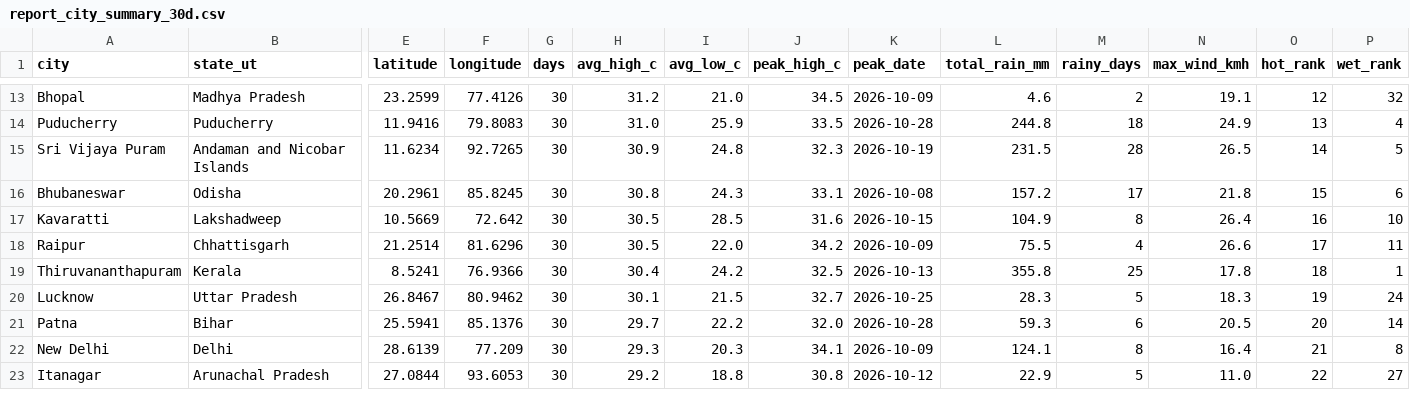
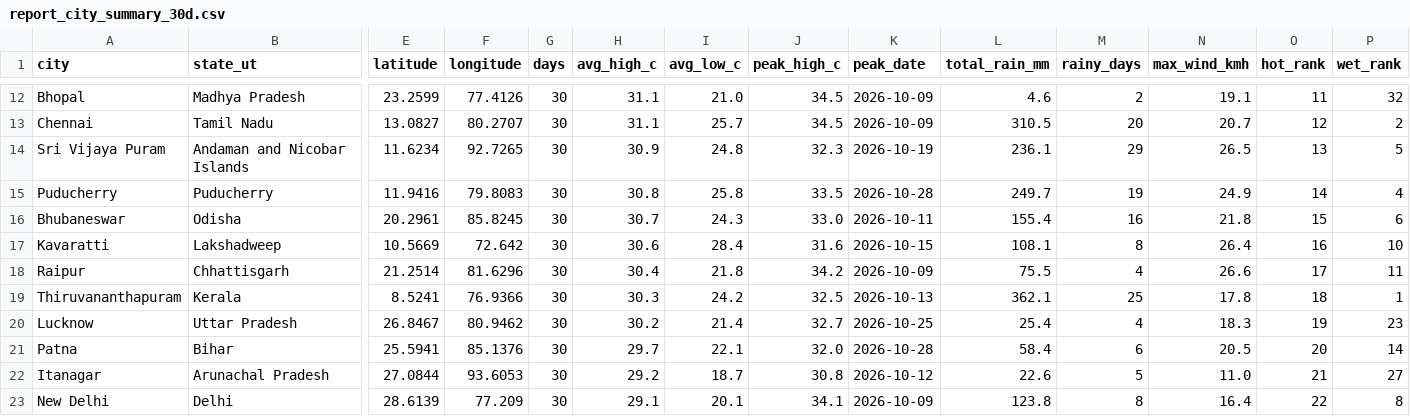
Before and after one commit to srishti-portfolio/weather-analysis-dashboard, a CSV file: powerbi/data/report_city_summary_30d.csv, drawn as a sheet; only a part is shown, gaps mark what is left out; removed rows and columns are numbered as before the commit, all else as after; rows hold the shown columns only; the diff covers the shown part only; the diff names each change by its address in the sheet, - before the commit and + after, or states it on an @@ line.

```diff
--- a/powerbi/data/report_city_summary_30d.csv
+++ b/powerbi/data/report_city_summary_30d.csv
-H12 (avg_high_c): 31.2
+H12 (avg_high_c): 31.1
-O12 (hot_rank): 12
+O12 (hot_rank): 11
-row 14: Puducherry | Puducherry | 11.9416 | 79.8083 | 30 | 31.0 | 25.9 | 33.5 | 2026-10-28 | 244.8 | 18 | 24.9 | 13 | 4
+row 13: Chennai | Tamil Nadu | 13.0827 | 80.2707 | 30 | 31.1 | 25.7 | 34.5 | 2026-10-09 | 310.5 | 20 | 20.7 | 12 | 2
-L14 (total_rain_mm): 231.5
+L14 (total_rain_mm): 236.1
-M14 (rainy_days): 28
+M14 (rainy_days): 29
-O14 (hot_rank): 14
+O14 (hot_rank): 13
+row 15: Puducherry | Puducherry | 11.9416 | 79.8083 | 30 | 30.8 | 25.8 | 33.5 | 2026-10-28 | 249.7 | 19 | 24.9 | 14 | 4
-H16 (avg_high_c): 30.8
+H16 (avg_high_c): 30.7
-J16 (peak_high_c): 33.1
+J16 (peak_high_c): 33.0
-K16 (peak_date): 2026-10-08
+K16 (peak_date): 2026-10-11
-L16 (total_rain_mm): 157.2
+L16 (total_rain_mm): 155.4
-M16 (rainy_days): 17
+M16 (rainy_days): 16
-H17 (avg_high_c): 30.5
+H17 (avg_high_c): 30.6
-I17 (avg_low_c): 28.5
+I17 (avg_low_c): 28.4
-L17 (total_rain_mm): 104.9
+L17 (total_rain_mm): 108.1
-H18 (avg_high_c): 30.5
+H18 (avg_high_c): 30.4
-I18 (avg_low_c): 22.0
+I18 (avg_low_c): 21.8
-H19 (avg_high_c): 30.4
+H19 (avg_high_c): 30.3
-L19 (total_rain_mm): 355.8
+L19 (total_rain_mm): 362.1
-H20 (avg_high_c): 30.1
+H20 (avg_high_c): 30.2
-I20 (avg_low_c): 21.5
+I20 (avg_low_c): 21.4
-L20 (total_rain_mm): 28.3
+L20 (total_rain_mm): 25.4
-M20 (rainy_days): 5
+M20 (rainy_days): 4
-P20 (wet_rank): 24
+P20 (wet_rank): 23
-I21 (avg_low_c): 22.2
+I21 (avg_low_c): 22.1
-L21 (total_rain_mm): 59.3
+L21 (total_rain_mm): 58.4
-row 22: New Delhi | Delhi | 28.6139 | 77.209 | 30 | 29.3 | 20.3 | 34.1 | 2026-10-09 | 124.1 | 8 | 16.4 | 21 | 8
-I22 (avg_low_c): 18.8
+I22 (avg_low_c): 18.7
-L22 (total_rain_mm): 22.9
+L22 (total_rain_mm): 22.6
-O22 (hot_rank): 22
+O22 (hot_rank): 21
+row 23: New Delhi | Delhi | 28.6139 | 77.209 | 30 | 29.1 | 20.1 | 34.1 | 2026-10-09 | 123.8 | 8 | 16.4 | 22 | 8
```
Also changed, not shown: 1 removed row and 77 edited cells elsewhere in this file, powerbi/data/pipeline_runs.csv, powerbi/data/report_daily_trend.csv, 6 other files.
